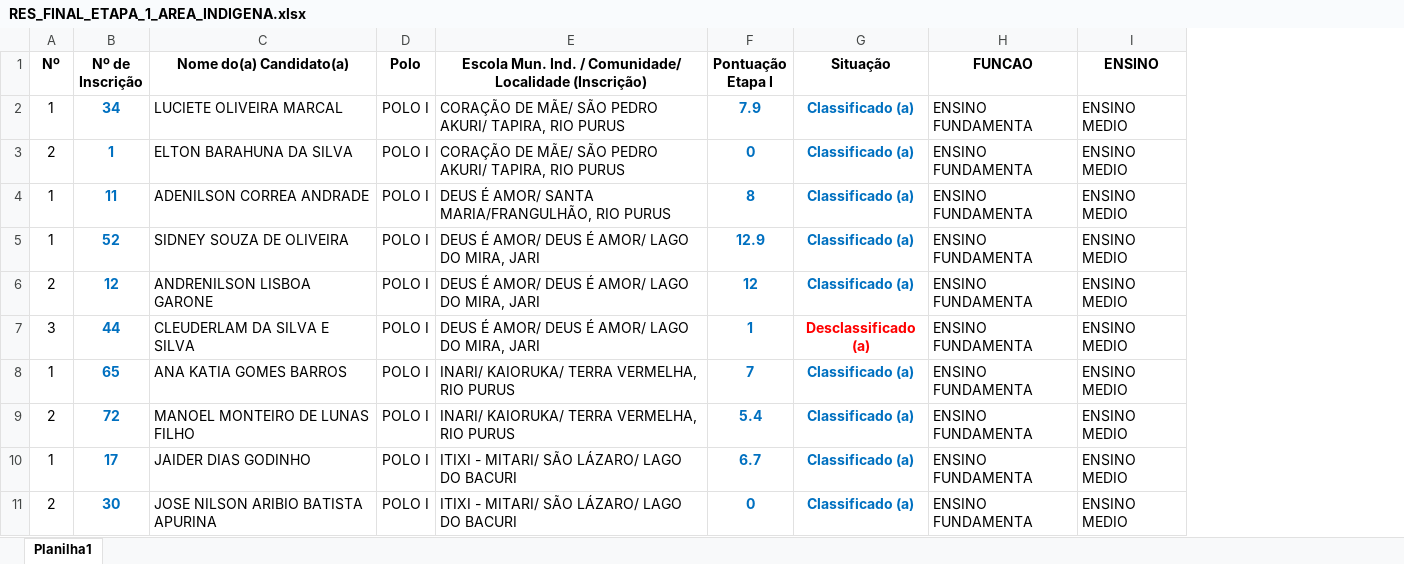
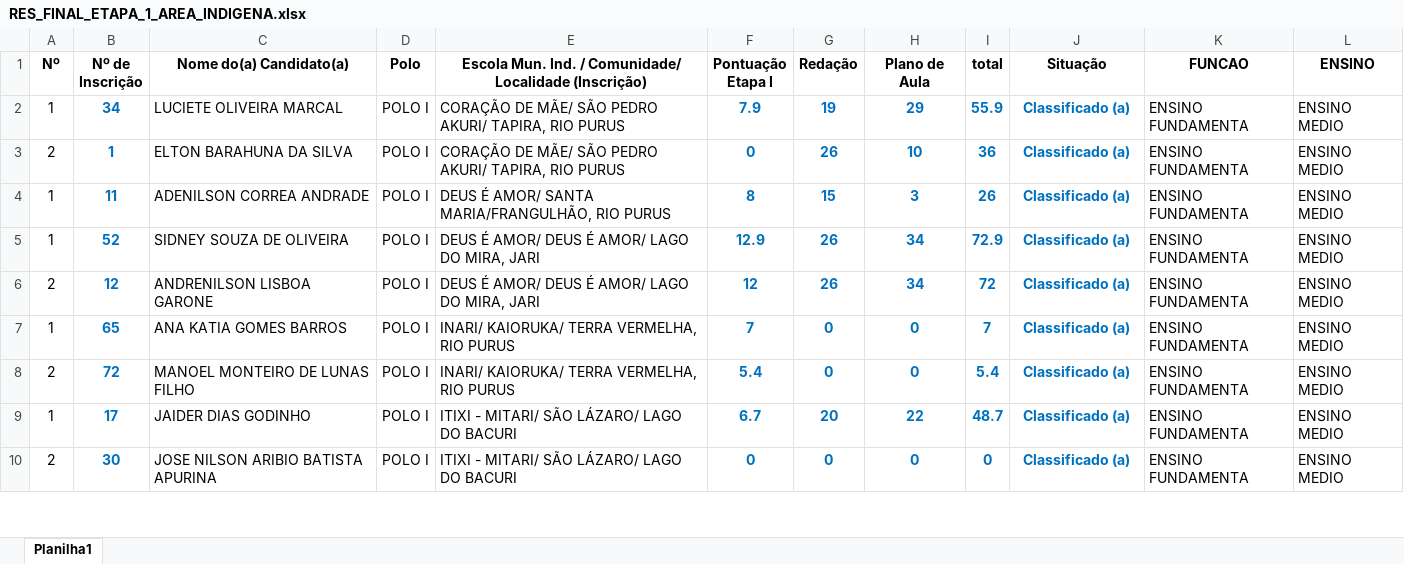
Before and after one commit to MiguelGoda/semed, an Excel workbook: downloads/resultados_finales/RES_FINAL_ETAPA_1_AREA_INDIGENA.xlsx, sheet Planilha1, drawn as a sheet; only a part is shown; values as stored, in another font and other column widths than the file's, no borders; removed rows and columns are numbered as before the commit, all else as after; the diff names each change by its address in the sheet, - before the commit and + after, or states it on an @@ line.

```diff
--- a/downloads/resultados_finales/RES_FINAL_ETAPA_1_AREA_INDIGENA.xlsx (sheet Planilha1)
+++ b/downloads/resultados_finales/RES_FINAL_ETAPA_1_AREA_INDIGENA.xlsx (sheet Planilha1)
+column G (Redação), rows 2-10: 19 | 26 | 15 | 26 | 26 | 0 | 0 | 20 | 0
+column H (Plano de Aula), rows 2-10: 29 | 10 | 3 | 34 | 34 | 0 | 0 | 22 | 0
+column I (total), rows 2-10: 55.9 | 36 | 26 | 72.9 | 72 | 7 | 5.4 | 48.7 | 0
-row 7: 3 | 44 | CLEUDERLAM DA SILVA E SILVA | POLO I | DEUS É AMOR/ DEUS É AMOR/ LAGO DO MIRA, JARI | 1 | Desclassificado (a) | ENSINO FUNDAMENTA | ENSINO MEDIO
```
Also changed, not shown: downloads/resultados_finales/RES_FINAL_ETAPA_1_AREA_BRANCA.xlsx, 3 other files.
